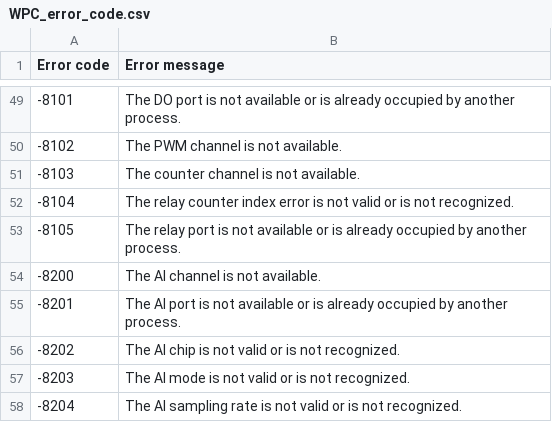
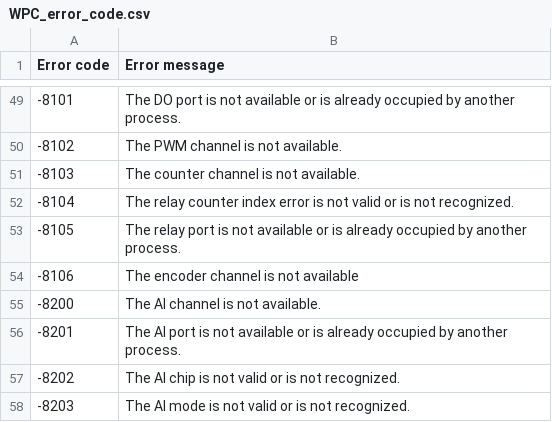
Before and after one commit to WPC-Systems-Ltd/WPC_CSharp_driver_release, a CSV file: Reference/WPC_error_code.csv, drawn as a sheet; only a part is shown, gaps mark what is left out; the shorter side is filled out with more unchanged rows.

```diff
--- a/Reference/WPC_error_code.csv
+++ b/Reference/WPC_error_code.csv
@@ -53,2 +53,3 @@ Error code,Error message
 -8105,The relay port is not available or is already occupied by another process.
+-8106,The encoder channel is not available
 -8200,The AI channel is not available.
```
Also changed, not shown: 27 other files.
